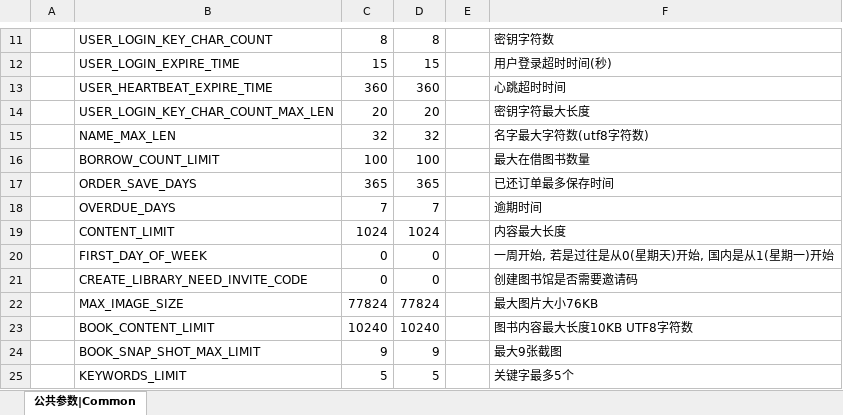
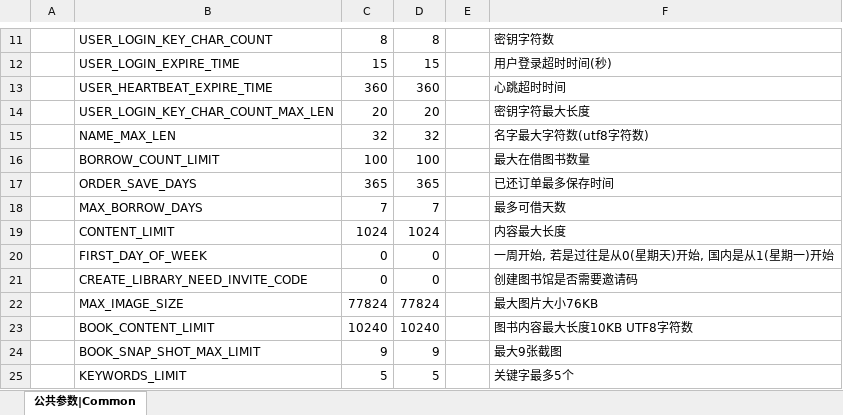
Before and after one commit to ericyonng/CrystalNet, an Excel workbook: service/TestService/config/xlsx/公共参数.xlsx, sheet 公共参数|Common, drawn as a sheet; only a part is shown, gaps mark what is left out; values as stored, in another font and other column widths than the file's, no borders; the diff names each change by its address in the sheet, - before the commit and + after, or states it on an @@ line.

```diff
--- a/service/TestService/config/xlsx/公共参数.xlsx (sheet 公共参数|Common)
+++ b/service/TestService/config/xlsx/公共参数.xlsx (sheet 公共参数|Common)
-B18: OVERDUE_DAYS
+B18: MAX_BORROW_DAYS
-F18: 逾期时间
+F18: 最多可借天数
```
Also changed, not shown: 26 other files.
